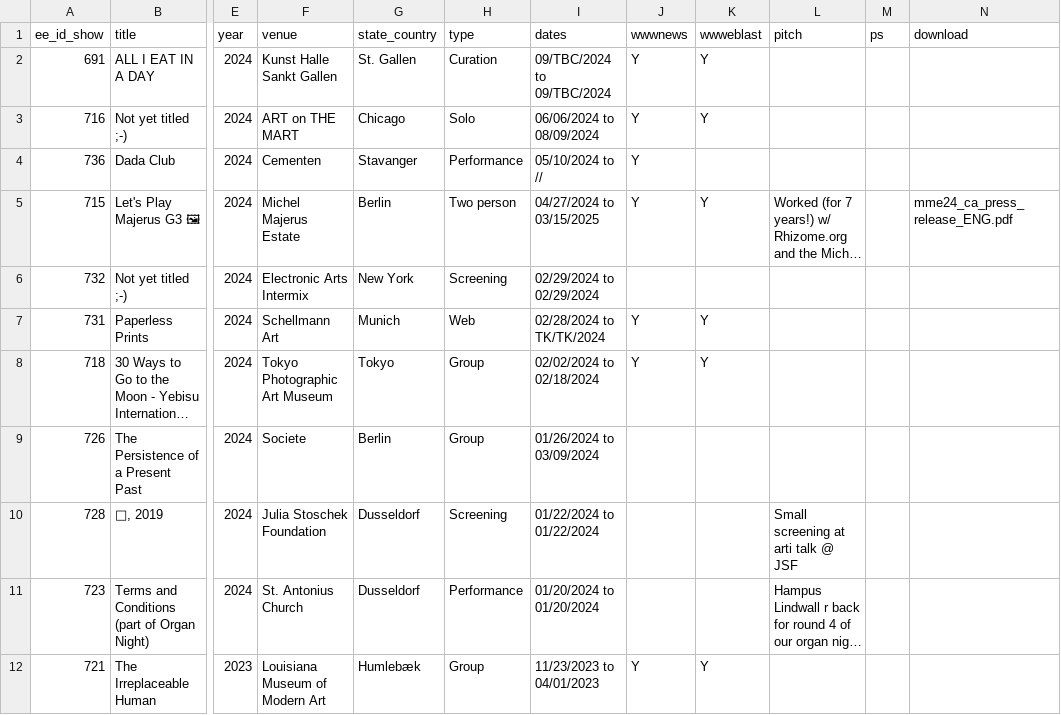
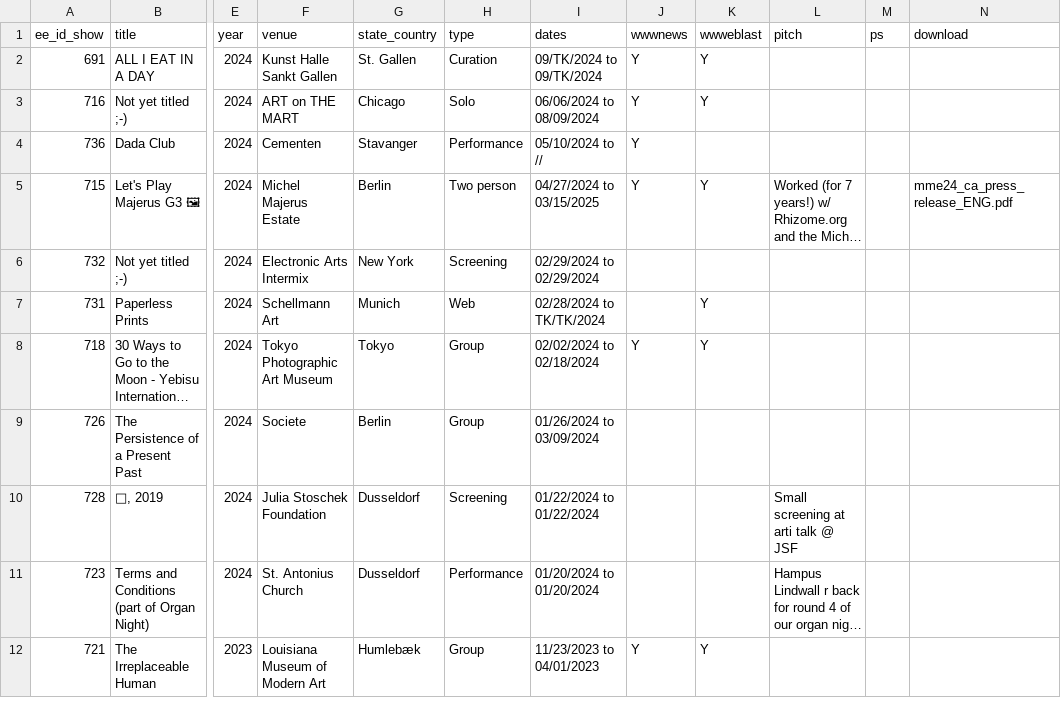
Before and after one commit to coryarcangel/coryarcangel.com, a CSV file: _data/shows.csv, drawn as a sheet; only a part is shown, gaps mark what is left out; long unchanged cells end in …; the diff names each change by its address in the sheet, - before the commit and + after, or states it on an @@ line.

Commit message:
Copy edit shows TK

```diff
--- a/_data/shows.csv
+++ b/_data/shows.csv
-I2 (dates): 09/TBC/2024 to 09/TBC/2024
+I2 (dates): 09/TK/2024 to 09/TK/2024
-J7 (wwwnews): Y
+J7 (wwwnews): (empty)
```
